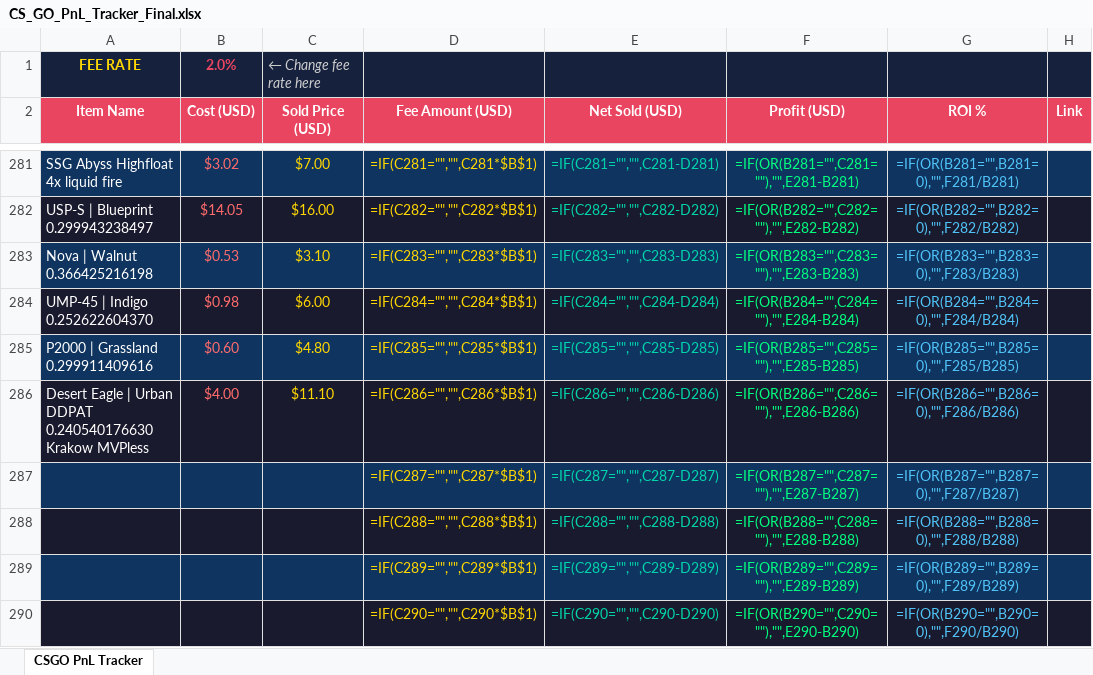
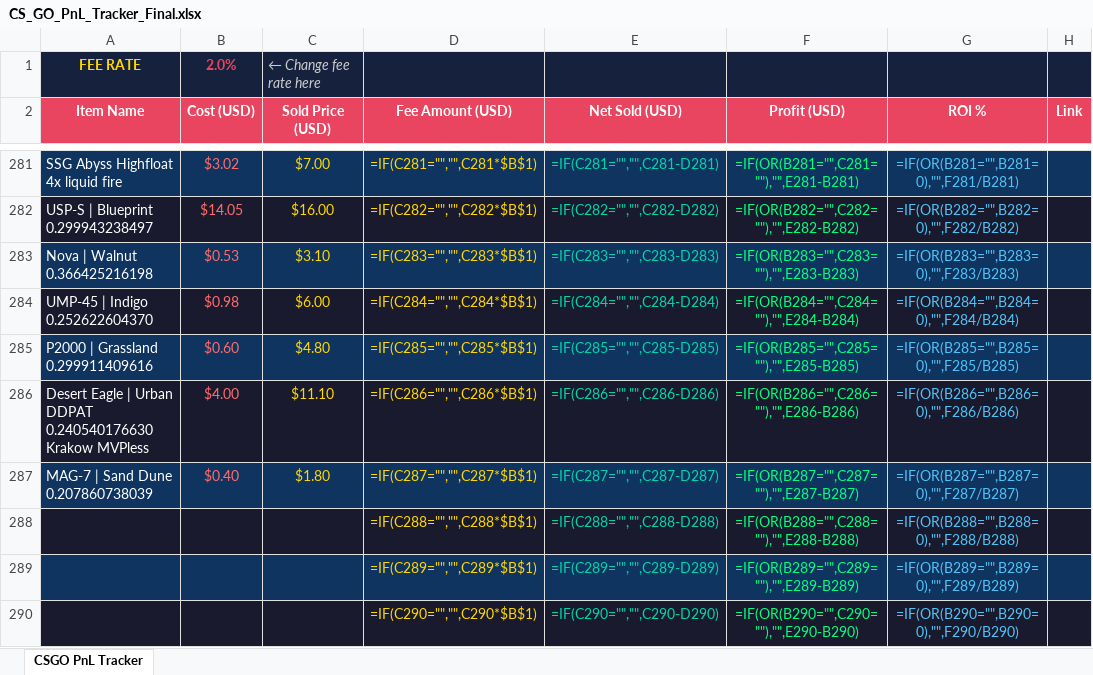
Before and after one commit to ChardXBT/auto-lister, an Excel workbook: CS_GO_PnL_Tracker_Final.xlsx, sheet CSGO PnL Tracker, drawn as a sheet; only a part is shown, gaps mark what is left out; values as stored, in another font and other column widths than the file's, no borders; formulas without a stored value are shown as written; the diff names each change by its address in the sheet, - before the commit and + after, or states it on an @@ line.

Commit message:
auto: remove sold items

```diff
--- a/CS_GO_PnL_Tracker_Final.xlsx (sheet CSGO PnL Tracker)
+++ b/CS_GO_PnL_Tracker_Final.xlsx (sheet CSGO PnL Tracker)
-A287 (Item Name): (empty)
+A287 (Item Name): MAG-7 | Sand Dune 0.207860738039
-B287 (Cost (USD)): (empty)
+B287 (Cost (USD)): $0.40
-C287 (Sold Price (USD)): (empty)
+C287 (Sold Price (USD)): $1.80
```
Also changed, not shown: 2 other files.
